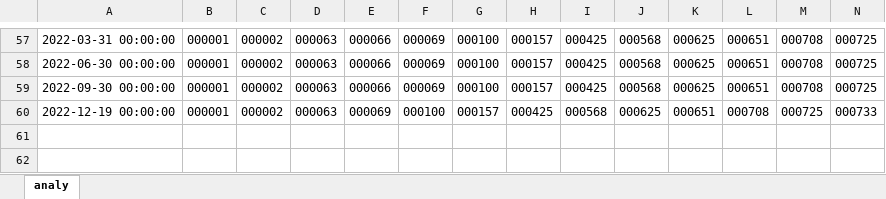
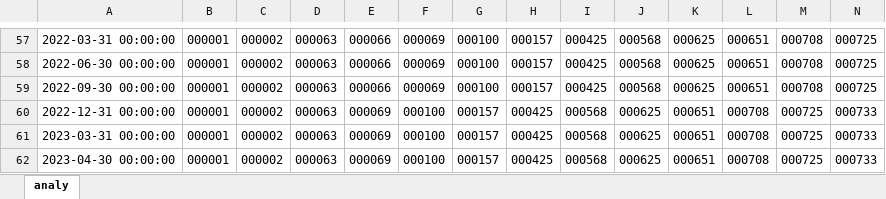
Before and after one commit to xiushu2012/MisesqEx, an Excel workbook: timeex.xlsx, sheet analy, drawn as a sheet; only a part is shown, gaps mark what is left out; values as stored, in another font and other column widths than the file's, no borders; rows hold the shown columns only; the diff names each change by its address in the sheet, - before the commit and + after, or states it on an @@ line.

```diff
--- a/timeex.xlsx (sheet analy)
+++ b/timeex.xlsx (sheet analy)
-A60: 2022-12-19 00:00:00
+A60: 2022-12-31 00:00:00
+row 61: 2023-03-31 00:00:00 | 000001 | 000002 | 000063 | 000069 | 000100 | 000157 | 000425 | 000568 | 000625 | 000651 | 000708 | 000725 | 000733
+row 62: 2023-04-30 00:00:00 | 000001 | 000002 | 000063 | 000069 | 000100 | 000157 | 000425 | 000568 | 000625 | 000651 | 000708 | 000725 | 000733
```
Also changed, not shown: time.xlsx, 1 other file.
